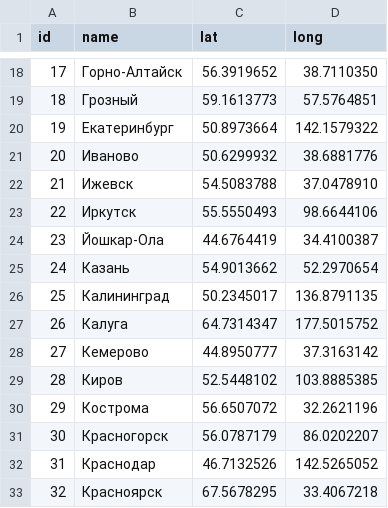
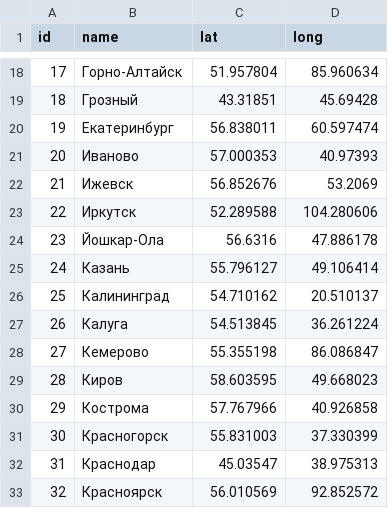
Before and after one commit to htmlacademy-yii/56426-task-force-1, a CSV file: data/cities.csv, drawn as a sheet; only a part is shown, gaps mark what is left out; the diff covers the shown part only; the diff names each change by its address in the sheet, - before the commit and + after, or states it on an @@ line.

```diff
--- a/data/cities.csv
+++ b/data/cities.csv
-C18 (lat): 56.3919652
+C18 (lat): 51.957804
-D18 (long): 38.7110350
+D18 (long): 85.960634
-C19 (lat): 59.1613773
+C19 (lat): 43.31851
-D19 (long): 57.5764851
+D19 (long): 45.69428
-C20 (lat): 50.8973664
+C20 (lat): 56.838011
-D20 (long): 142.1579322
+D20 (long): 60.597474
-C21 (lat): 50.6299932
+C21 (lat): 57.000353
-D21 (long): 38.6881776
+D21 (long): 40.97393
-C22 (lat): 54.5083788
+C22 (lat): 56.852676
-D22 (long): 37.0478910
+D22 (long): 53.2069
-C23 (lat): 55.5550493
+C23 (lat): 52.289588
-D23 (long): 98.6644106
+D23 (long): 104.280606
-C24 (lat): 44.6764419
+C24 (lat): 56.6316
-D24 (long): 34.4100387
+D24 (long): 47.886178
-C25 (lat): 54.9013662
+C25 (lat): 55.796127
-D25 (long): 52.2970654
+D25 (long): 49.106414
-C26 (lat): 50.2345017
+C26 (lat): 54.710162
-D26 (long): 136.8791135
+D26 (long): 20.510137
-C27 (lat): 64.7314347
+C27 (lat): 54.513845
-D27 (long): 177.5015752
+D27 (long): 36.261224
-C28 (lat): 44.8950777
+C28 (lat): 55.355198
-D28 (long): 37.3163142
+D28 (long): 86.086847
-C29 (lat): 52.5448102
+C29 (lat): 58.603595
-D29 (long): 103.8885385
+D29 (long): 49.668023
-C30 (lat): 56.6507072
+C30 (lat): 57.767966
-D30 (long): 32.2621196
+D30 (long): 40.926858
-C31 (lat): 56.0787179
+C31 (lat): 55.831003
-D31 (long): 86.0202207
+D31 (long): 37.330399
-C32 (lat): 46.7132526
+C32 (lat): 45.03547
-D32 (long): 142.5265052
+D32 (long): 38.975313
-C33 (lat): 67.5678295
+C33 (lat): 56.010569
-D33 (long): 33.4067218
+D33 (long): 92.852572
```
Also changed, not shown: 1 removed row, 136 edited cells and row numbers in column A elsewhere in this file, 22 other files.
